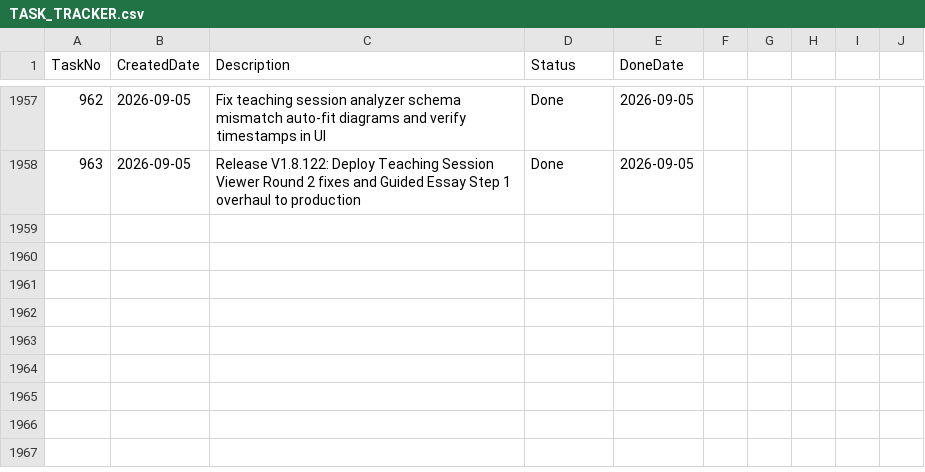
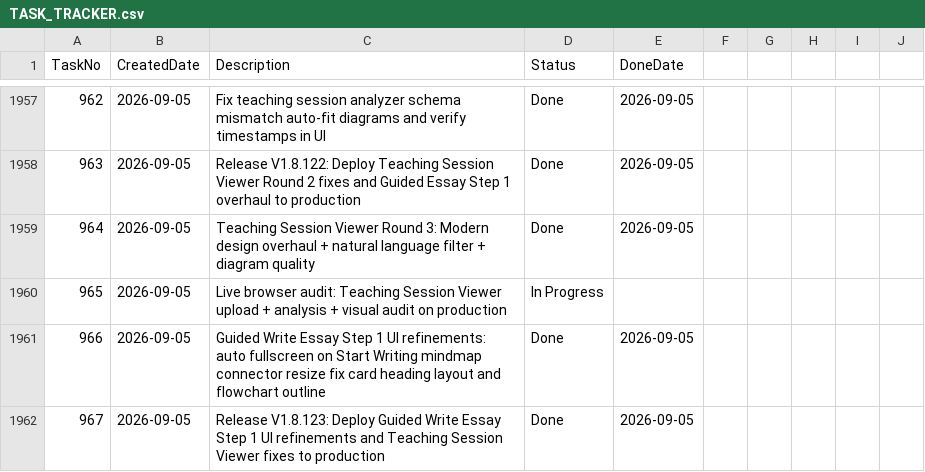
Before and after one commit to huathanhnam95-del/demoproject, a CSV file: TASK_TRACKER.csv, drawn as a sheet; only a part is shown, gaps mark what is left out; the diff names each change by its address in the sheet, - before the commit and + after, or states it on an @@ line.

Commit message:
Release V1.8.123: Deploy Guided Write Essay Step 1 UI refinements and Teaching Session Viewer fixes to production

```diff
--- a/TASK_TRACKER.csv
+++ b/TASK_TRACKER.csv
+row 1959: 964 | 2026-09-05 | Teaching Session Viewer Round 3: Modern design overhaul + natural language filter + diagram quality | Done | 2026-09-05
+row 1960: 965 | 2026-09-05 | Live browser audit: Teaching Session Viewer upload + analysis + visual audit on production | In Progress
+row 1961: 966 | 2026-09-05 | Guided Write Essay Step 1 UI refinements: auto fullscreen on Start Writing mindmap connector resize fix card heading layout and flowchart outline | Done | 2026-09-05
+row 1962: 967 | 2026-09-05 | Release V1.8.123: Deploy Guided Write Essay Step 1 UI refinements and Teaching Session Viewer fixes to production | Done | 2026-09-05
```
Also changed, not shown: 21 other files.
